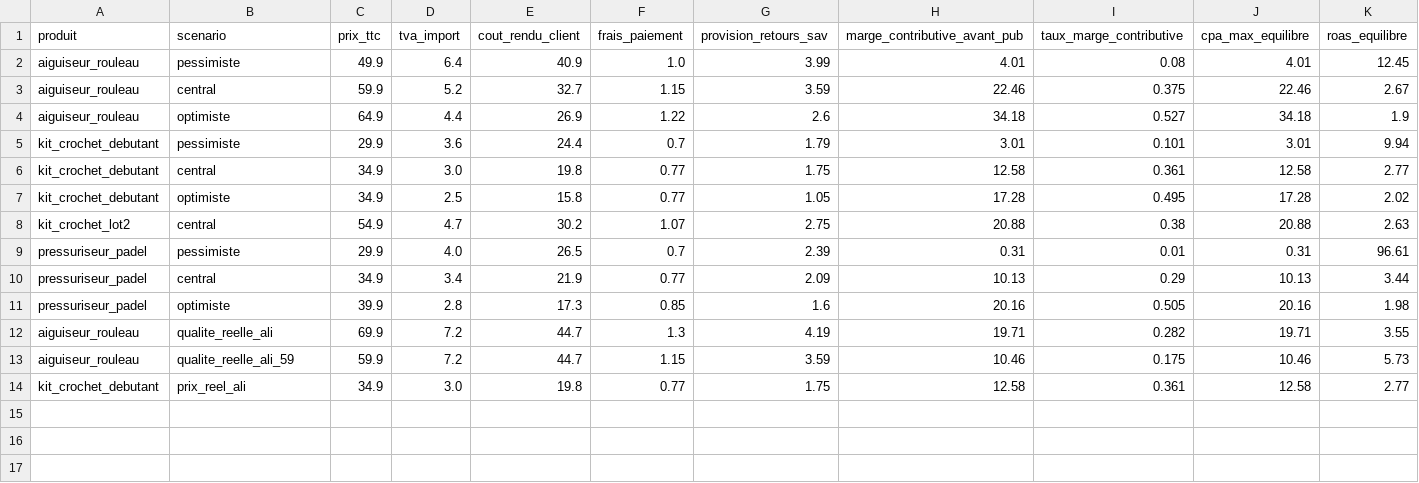
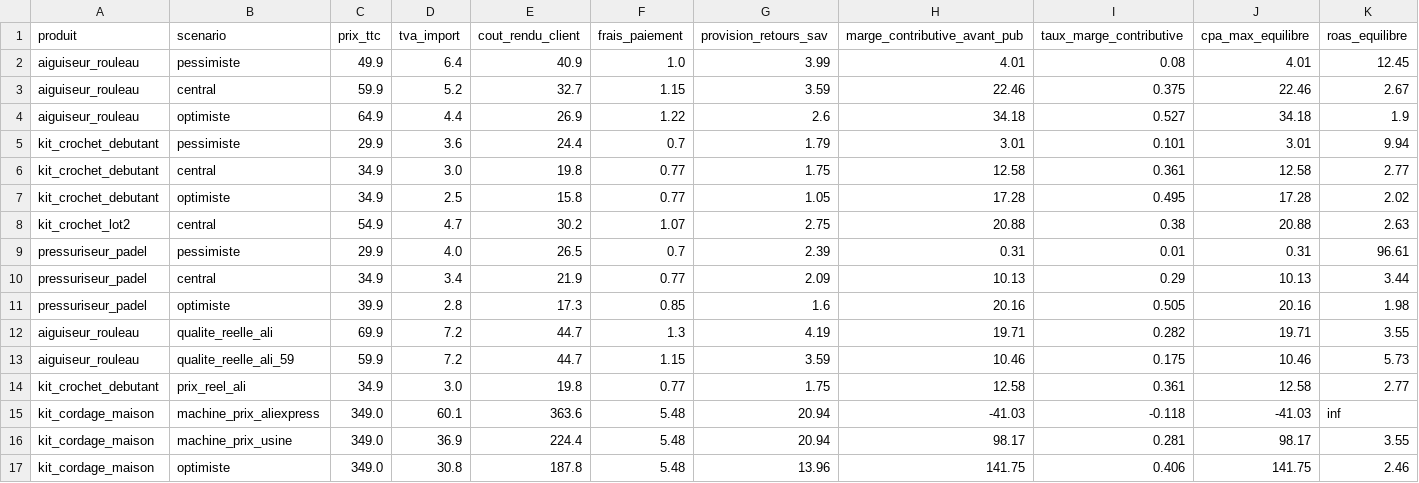
Before and after one commit to nonomarvie1-eng/Claude, a CSV file: UNIT_ECONOMICS_RESULTATS.csv, drawn as a sheet; only a part is shown; rows hold the shown columns only; the diff names each change by its address in the sheet, - before the commit and + after, or states it on an @@ line.

```diff
--- a/UNIT_ECONOMICS_RESULTATS.csv
+++ b/UNIT_ECONOMICS_RESULTATS.csv
+row 15: kit_cordage_maison | machine_prix_aliexpress | 349.0 | 60.1 | 363.6 | 5.48 | 20.94 | -41.03 | -0.118 | -41.03 | inf
+row 16: kit_cordage_maison | machine_prix_usine | 349.0 | 36.9 | 224.4 | 5.48 | 20.94 | 98.17 | 0.281 | 98.17 | 3.55
+row 17: kit_cordage_maison | optimiste | 349.0 | 30.8 | 187.8 | 5.48 | 13.96 | 141.75 | 0.406 | 141.75 | 2.46
```
Also changed, not shown: OPPORTUNITIES.csv, UNIT_ECONOMICS.csv, 3 other files.
